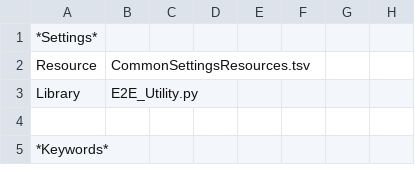
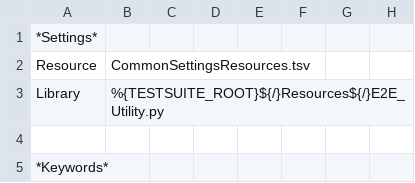
Before and after one commit to IONTPRM/FRC_E2E_TestSuites, a TSV file: ImportFromBBG_PriceAndTrade/SuiteKeywords.tsv, drawn as a sheet; only a part is shown.

```diff
--- a/ImportFromBBG_PriceAndTrade/SuiteKeywords.tsv
+++ b/ImportFromBBG_PriceAndTrade/SuiteKeywords.tsv
@@ -2,3 +2,3 @@
 Resource	CommonSettingsResources.tsv						
-Library	E2E_Utility.py						
+Library	%{TESTSUITE_ROOT}${/}Resources${/}E2E_Utility.py						
 							
```
Also changed, not shown: ImportFromBBG_PriceAndTrade/CommonSettingsResources.tsv.
